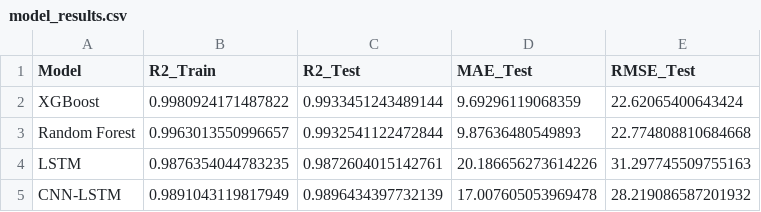
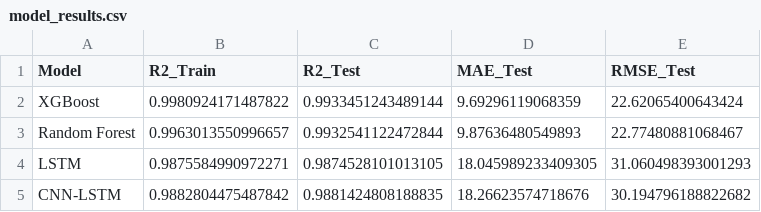
Before and after one commit to mehmoodulhaq570/solar-project-1, a CSV file: saved_models_lstm/model_results.csv, drawn as a sheet.

Commit message:
LSTM and CNN is working

```diff
--- a/saved_models_lstm/model_results.csv
+++ b/saved_models_lstm/model_results.csv
@@ -2,4 +2,4 @@ Model,R2_Train,R2_Test,MAE_Test,RMSE_Test
 XGBoost,0.9980924171487822,0.9933451243489144,9.69296119068359,22.62065400643424
-Random Forest,0.9963013550996657,0.9932541122472844,9.87636480549893,22.774808810684668
-LSTM,0.9876354044783235,0.9872604015142761,20.186656273614226,31.297745509755163
-CNN-LSTM,0.9891043119817949,0.9896434397732139,17.007605053969478,28.219086587201932
+Random Forest,0.9963013550996657,0.9932541122472844,9.87636480549893,22.77480881068467
+LSTM,0.9875584990972271,0.9874528101013105,18.045989233409305,31.060498393001293
+CNN-LSTM,0.9882804475487842,0.9881424808188835,18.26623574718676,30.194796188822682
```
Also changed, not shown: 10 other files.
